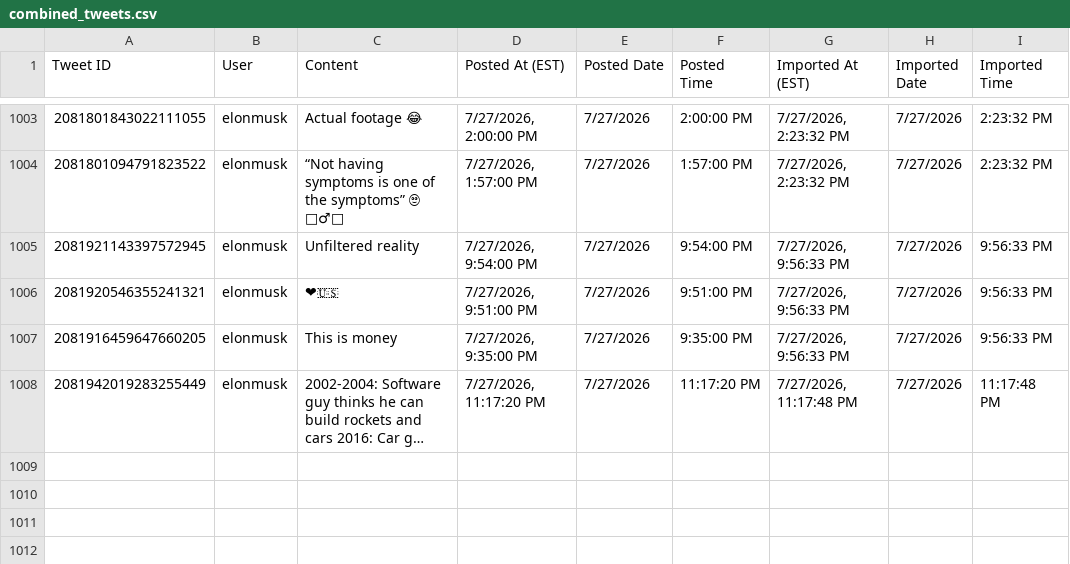
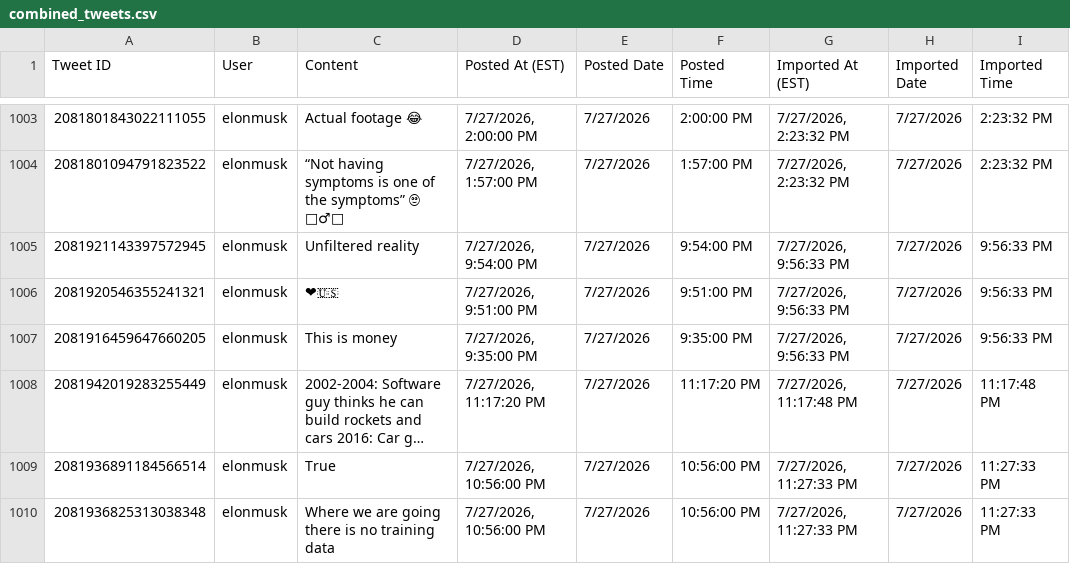
Before and after one commit to chubakalai/elp, a CSV file: data/combined_tweets.csv, drawn as a sheet; only a part is shown, gaps mark what is left out; long unchanged cells end in …; the diff names each change by its address in the sheet, - before the commit and + after, or states it on an @@ line.

Commit message:
elc8 (xcancel.com): +2 post(s)

```diff
--- a/data/combined_tweets.csv
+++ b/data/combined_tweets.csv
+row 1009: 2081936891184566514 | elonmusk | True | 7/27/2026, 10:56:00 PM | 7/27/2026 | 10:56:00 PM | 7/27/2026, 11:27:33 PM | 7/27/2026 | 11:27:33 PM
+row 1010: 2081936825313038348 | elonmusk | Where we are going there is no training data | 7/27/2026, 10:56:00 PM | 7/27/2026 | 10:56:00 PM | 7/27/2026, 11:27:33 PM | 7/27/2026 | 11:27:33 PM
```
